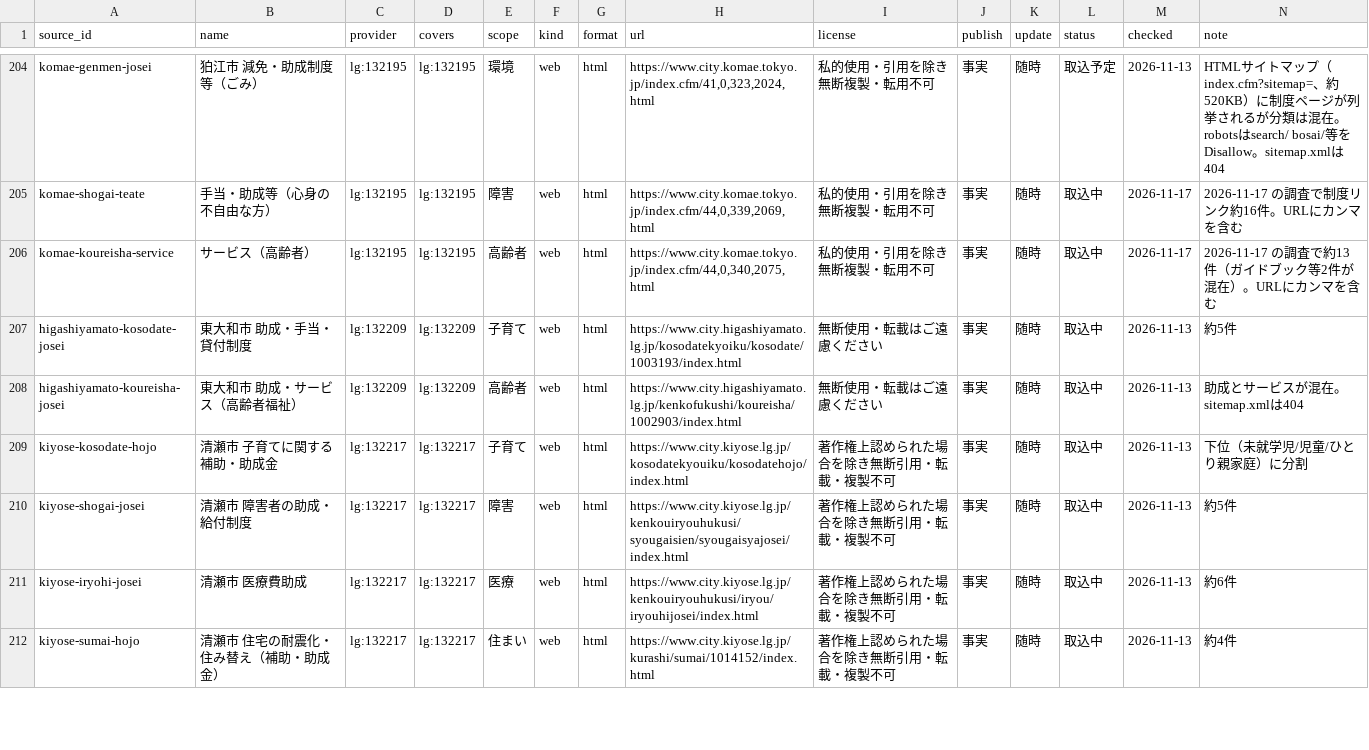
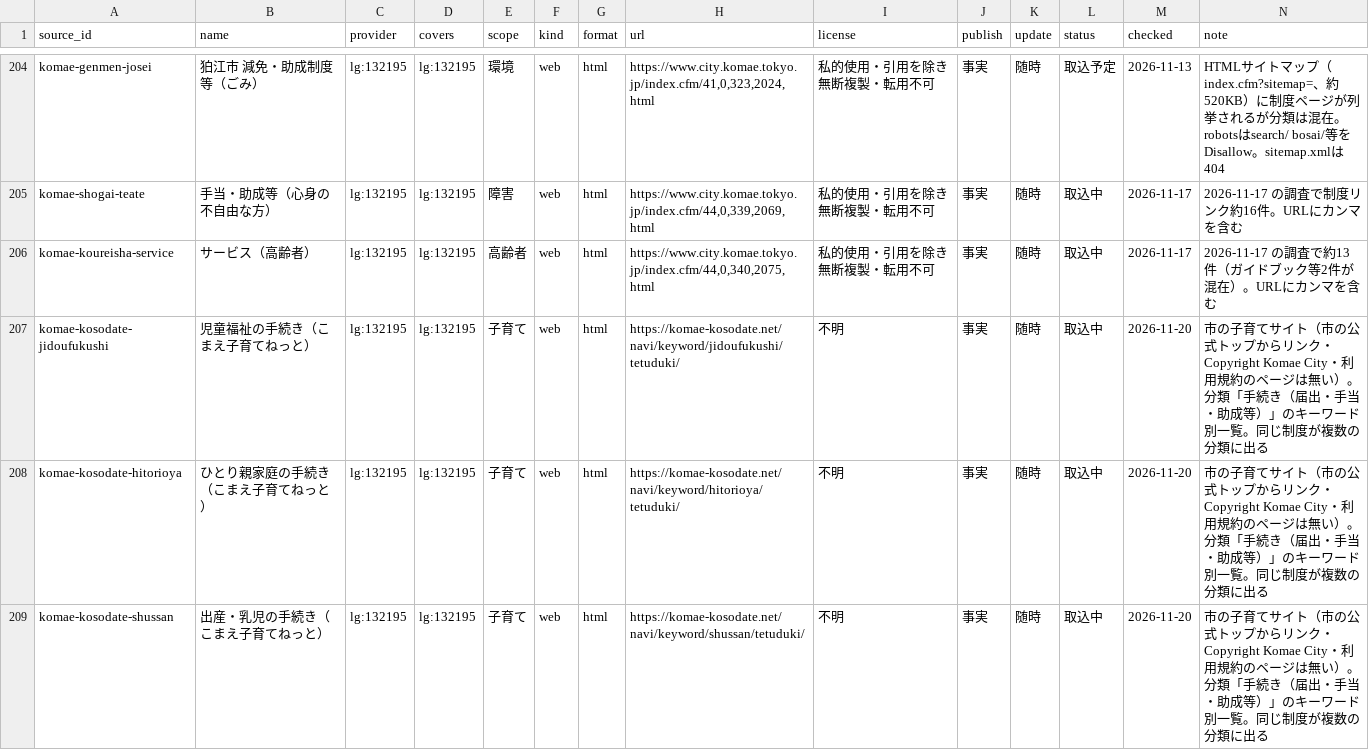
Before and after one commit to muroshima/seido-data, a CSV file: registry/sources.csv, drawn as a sheet; only a part is shown, gaps mark what is left out; the shorter side is filled out with more unchanged rows; the diff covers the shown part only.

Commit message:
狛江市の子育てサイト（こまえ子育てねっと）の4分類を取込中にする

```diff
--- a/registry/sources.csv
+++ b/registry/sources.csv
@@ -206 +206,4 @@ komae-shogai-teate,手当・助成等（心身の不自由な方）,lg:132195,lg
 komae-koureisha-service,サービス（高齢者）,lg:132195,lg:132195,高齢者,web,html,"https://www.city.komae.tokyo.jp/index.cfm/44,0,340,2075,html",私的使用・引用を除き無断複製・転用不可,事実,随時,取込中,2026-11-17,2026-11-17 の調査で約13件（ガイドブック等2件が混在）。URLにカンマを含む
+komae-kosodate-jidoufukushi,児童福祉の手続き（こまえ子育てねっと）,lg:132195,lg:132195,子育て,web,html,https://komae-kosodate.net/navi/keyword/jidoufukushi/tetuduki/,不明,事実,随時,取込中,2026-11-20,市の子育てサイト（市の公式トップからリンク・Copyright Komae City・利用規約のページは無い）。分類「手続き（届出・手当・助成等）」のキーワード別一覧。同じ制度が複数の分類に出る
+komae-kosodate-hitorioya,ひとり親家庭の手続き（こまえ子育てねっと）,lg:132195,lg:132195,子育て,web,html,https://komae-kosodate.net/navi/keyword/hitorioya/tetuduki/,不明,事実,随時,取込中,2026-11-20,市の子育てサイト（市の公式トップからリンク・Copyright Komae City・利用規約のページは無い）。分類「手続き（届出・手当・助成等）」のキーワード別一覧。同じ制度が複数の分類に出る
+komae-kosodate-shussan,出産・乳児の手続き（こまえ子育てねっと）,lg:132195,lg:132195,子育て,web,html,https://komae-kosodate.net/navi/keyword/shussan/tetuduki/,不明,事実,随時,取込中,2026-11-20,市の子育てサイト（市の公式トップからリンク・Copyright Komae City・利用規約のページは無い）。分類「手続き（届出・手当・助成等）」のキーワード別一覧。同じ制度が複数の分類に出る
```
Also changed, not shown: 2 added rows elsewhere in this file, 1 other file.
